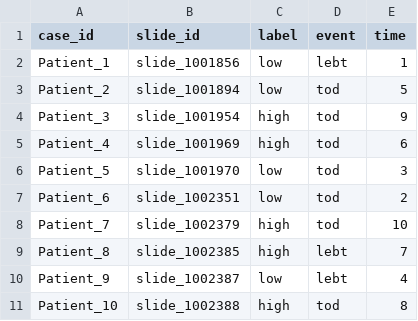
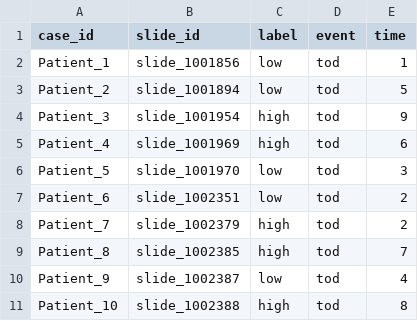
Before and after one commit to cagankpln/CCL-CLAM-Cox, a CSV file: dataset_csv/surv_pred.csv, drawn as a sheet.

```diff
--- a/dataset_csv/surv_pred.csv
+++ b/dataset_csv/surv_pred.csv
@@ -1,3 +1,3 @@
 case_id,slide_id,label,event,time
-Patient_1,slide_1001856,low,lebt,1
+Patient_1,slide_1001856,low,tod,1
 Patient_2,slide_1001894,low,tod,5
@@ -7,5 +7,5 @@ Patient_5,slide_1001970,low,tod,3
 Patient_6,slide_1002351,low,tod,2
-Patient_7,slide_1002379,high,tod,10
-Patient_8,slide_1002385,high,lebt,7
-Patient_9,slide_1002387,low,lebt,4
+Patient_7,slide_1002379,high,tod,2
+Patient_8,slide_1002385,high,tod,7
+Patient_9,slide_1002387,low,tod,4
 Patient_10,slide_1002388,high,tod,8
```
Also changed, not shown: heatmaps/process_lists/surv_pred.csv, 23 other files.
